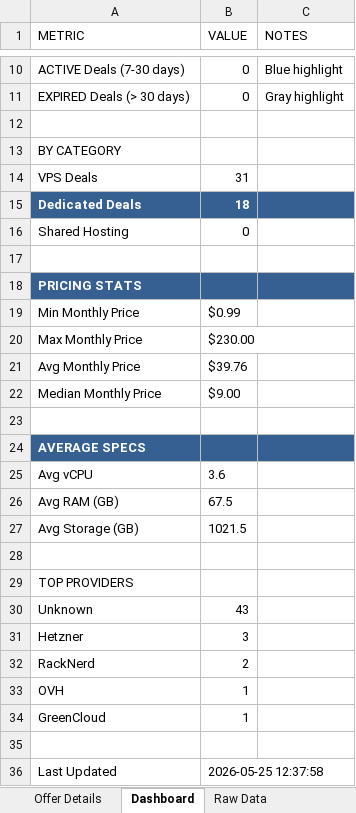
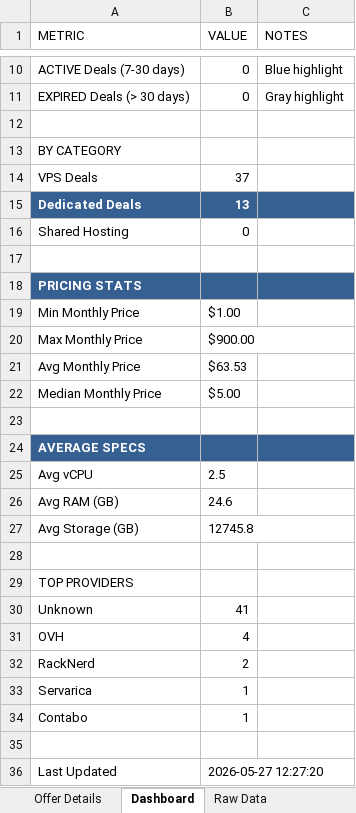
Before and after one commit to bojak83318/hosting-deals-tracker, an Excel workbook: output/Hosting-Deals-Tracker.xlsx, sheet Dashboard, drawn as a sheet; only a part is shown, gaps mark what is left out; values as stored, in another font and other column widths than the file's, no borders; removed rows and columns are numbered as before the commit, all else as after; the diff names each change by its address in the sheet, - before the commit and + after, or states it on an @@ line.

```diff
--- a/output/Hosting-Deals-Tracker.xlsx (sheet Dashboard)
+++ b/output/Hosting-Deals-Tracker.xlsx (sheet Dashboard)
-B14 (VALUE): 31
+B14 (VALUE): 37
-B15 (VALUE): 18
+B15 (VALUE): 13
-B19 (VALUE): $0.99
+B19 (VALUE): $1.00
-B20 (VALUE): $230.00
+B20 (VALUE): $900.00
-B21 (VALUE): $39.76
+B21 (VALUE): $63.53
-B22 (VALUE): $9.00
+B22 (VALUE): $5.00
-B25 (VALUE): 3.6
+B25 (VALUE): 2.5
-B26 (VALUE): 67.5
+B26 (VALUE): 24.6
-B27 (VALUE): 1021.5
+B27 (VALUE): 12745.8
-B30 (VALUE): 43
+B30 (VALUE): 41
-row 31: Hetzner | 3
+row 31: OVH | 4
-A33 (METRIC): OVH
+A33 (METRIC): Servarica
-A34 (METRIC): GreenCloud
+A34 (METRIC): Contabo
-B36 (VALUE): 2026-05-25 12:37:58
+B36 (VALUE): 2026-05-27 12:27:20
```
Also changed, not shown: sheet Raw Data, sheet Deals Tracker, sheet Deduplicated View, sheet Offer Details, 1 other file.
